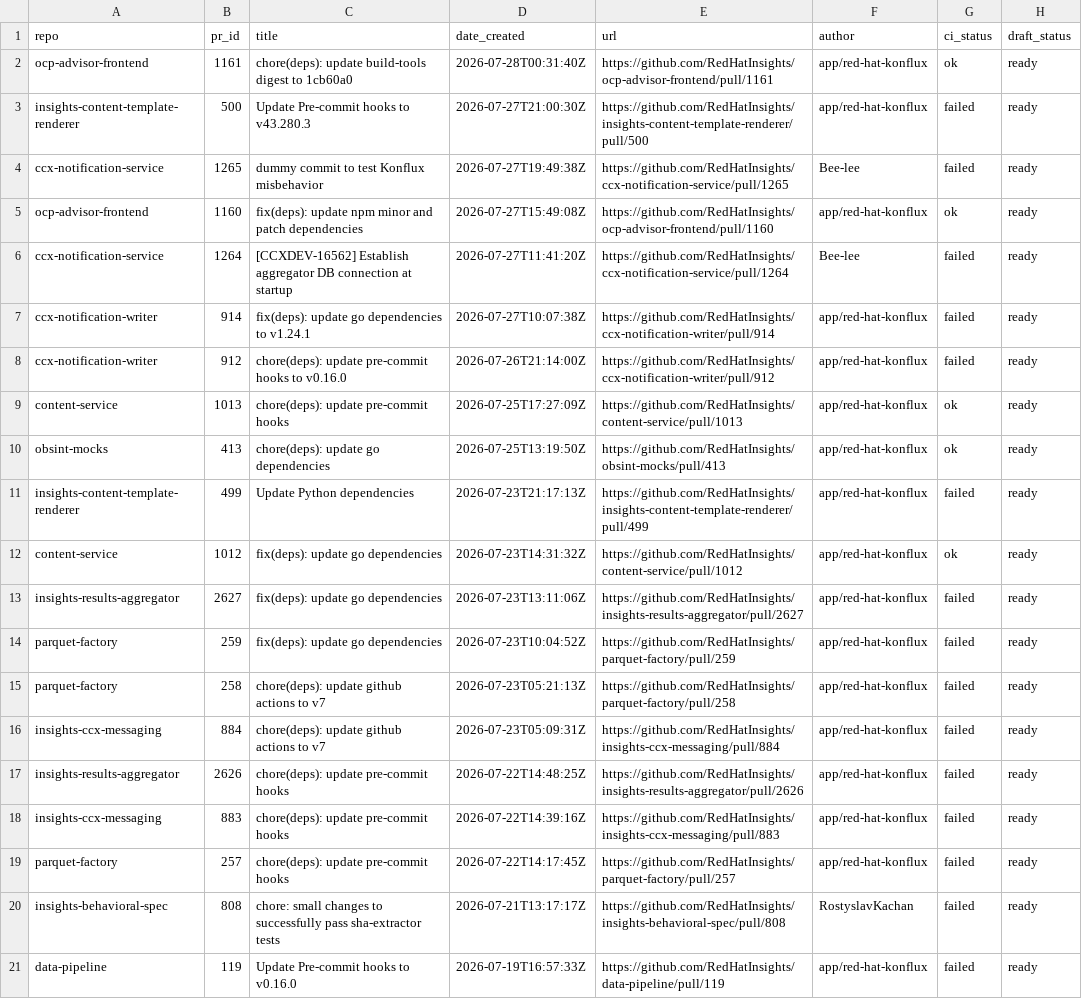
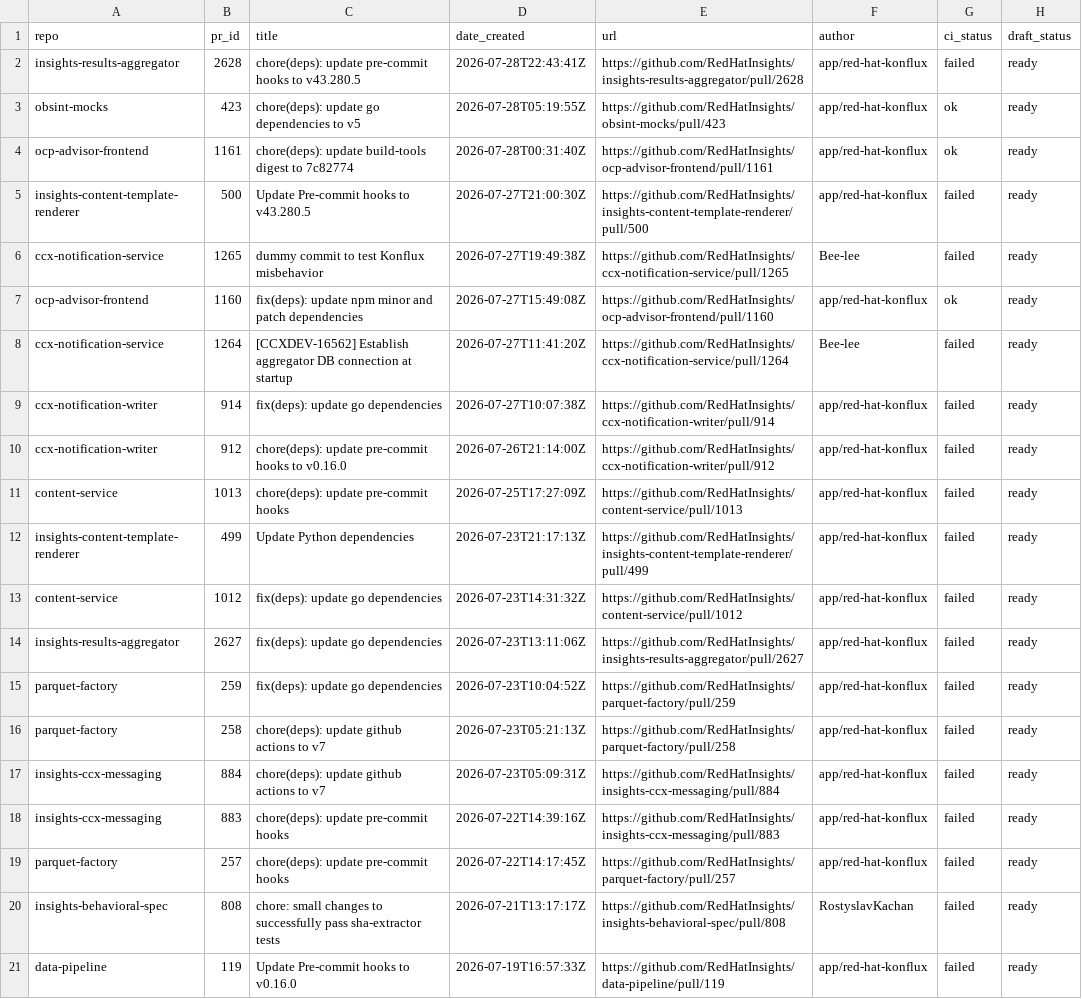
Before and after one commit to RedHatInsights/processing-tools, a CSV file: open_mr_pr/github/open-prs.csv, drawn as a sheet; only a part is shown.

```diff
--- a/open_mr_pr/github/open-prs.csv
+++ b/open_mr_pr/github/open-prs.csv
@@ -1,4 +1,6 @@
 repo,pr_id,title,date_created,url,author,ci_status,draft_status
-ocp-advisor-frontend,1161,chore(deps): update build-tools digest to 1cb60a0,2026-07-28T00:31:40Z,https://github.com/RedHatInsights/ocp-advisor-frontend/pull/1161,app/red-hat-konflux,ok,ready
-insights-content-template-renderer,500,Update Pre-commit hooks to v43.280.3,2026-07-27T21:00:30Z,https://github.com/RedHatInsights/insights-content-template-renderer/pull/500,app/red-hat-konflux,failed,ready
+insights-results-aggregator,2628,chore(deps): update pre-commit hooks to v43.280.5,2026-07-28T22:43:41Z,https://github.com/RedHatInsights/insights-results-aggregator/pull/2628,app/red-hat-konflux,failed,ready
+obsint-mocks,423,chore(deps): update go dependencies to v5,2026-07-28T05:19:55Z,https://github.com/RedHatInsights/obsint-mocks/pull/423,app/red-hat-konflux,ok,ready
+ocp-advisor-frontend,1161,chore(deps): update build-tools digest to 7c82774,2026-07-28T00:31:40Z,https://github.com/RedHatInsights/ocp-advisor-frontend/pull/1161,app/red-hat-konflux,ok,ready
+insights-content-template-renderer,500,Update Pre-commit hooks to v43.280.5,2026-07-27T21:00:30Z,https://github.com/RedHatInsights/insights-content-template-renderer/pull/500,app/red-hat-konflux,failed,ready
 ccx-notification-service,1265,dummy commit to test Konflux misbehavior,2026-07-27T19:49:38Z,https://github.com/RedHatInsights/ccx-notification-service/pull/1265,Bee-lee,failed,ready
@@ -6,8 +8,7 @@ ocp-advisor-frontend,1160,fix(deps): update npm minor and patch dependencies,202
 ccx-notification-service,1264,[CCXDEV-16562] Establish aggregator DB connection at startup,2026-07-27T11:41:20Z,https://github.com/RedHatInsights/ccx-notification-service/pull/1264,Bee-lee,failed,ready
-ccx-notification-writer,914,fix(deps): update go dependencies to v1.24.1,2026-07-27T10:07:38Z,https://github.com/RedHatInsights/ccx-notification-writer/pull/914,app/red-hat-konflux,failed,ready
+ccx-notification-writer,914,fix(deps): update go dependencies,2026-07-27T10:07:38Z,https://github.com/RedHatInsights/ccx-notification-writer/pull/914,app/red-hat-konflux,failed,ready
 ccx-notification-writer,912,chore(deps): update pre-commit hooks to v0.16.0,2026-07-26T21:14:00Z,https://github.com/RedHatInsights/ccx-notification-writer/pull/912,app/red-hat-konflux,failed,ready
-content-service,1013,chore(deps): update pre-commit hooks,2026-07-25T17:27:09Z,https://github.com/RedHatInsights/content-service/pull/1013,app/red-hat-konflux,ok,ready
-obsint-mocks,413,chore(deps): update go dependencies,2026-07-25T13:19:50Z,https://github.com/RedHatInsights/obsint-mocks/pull/413,app/red-hat-konflux,ok,ready
+content-service,1013,chore(deps): update pre-commit hooks,2026-07-25T17:27:09Z,https://github.com/RedHatInsights/content-service/pull/1013,app/red-hat-konflux,failed,ready
 insights-content-template-renderer,499,Update Python dependencies,2026-07-23T21:17:13Z,https://github.com/RedHatInsights/insights-content-template-renderer/pull/499,app/red-hat-konflux,failed,ready
-content-service,1012,fix(deps): update go dependencies,2026-07-23T14:31:32Z,https://github.com/RedHatInsights/content-service/pull/1012,app/red-hat-konflux,ok,ready
+content-service,1012,fix(deps): update go dependencies,2026-07-23T14:31:32Z,https://github.com/RedHatInsights/content-service/pull/1012,app/red-hat-konflux,failed,ready
 insights-results-aggregator,2627,fix(deps): update go dependencies,2026-07-23T13:11:06Z,https://github.com/RedHatInsights/insights-results-aggregator/pull/2627,app/red-hat-konflux,failed,ready
@@ -16,3 +17,2 @@ parquet-factory,258,chore(deps): update github actions to v7,2026-07-23T05:21:13
 insights-ccx-messaging,884,chore(deps): update github actions to v7,2026-07-23T05:09:31Z,https://github.com/RedHatInsights/insights-ccx-messaging/pull/884,app/red-hat-konflux,failed,ready
-insights-results-aggregator,2626,chore(deps): update pre-commit hooks,2026-07-22T14:48:25Z,https://github.com/RedHatInsights/insights-results-aggregator/pull/2626,app/red-hat-konflux,failed,ready
 insights-ccx-messaging,883,chore(deps): update pre-commit hooks,2026-07-22T14:39:16Z,https://github.com/RedHatInsights/insights-ccx-messaging/pull/883,app/red-hat-konflux,failed,ready
```
Also changed, not shown: 3 other files.
